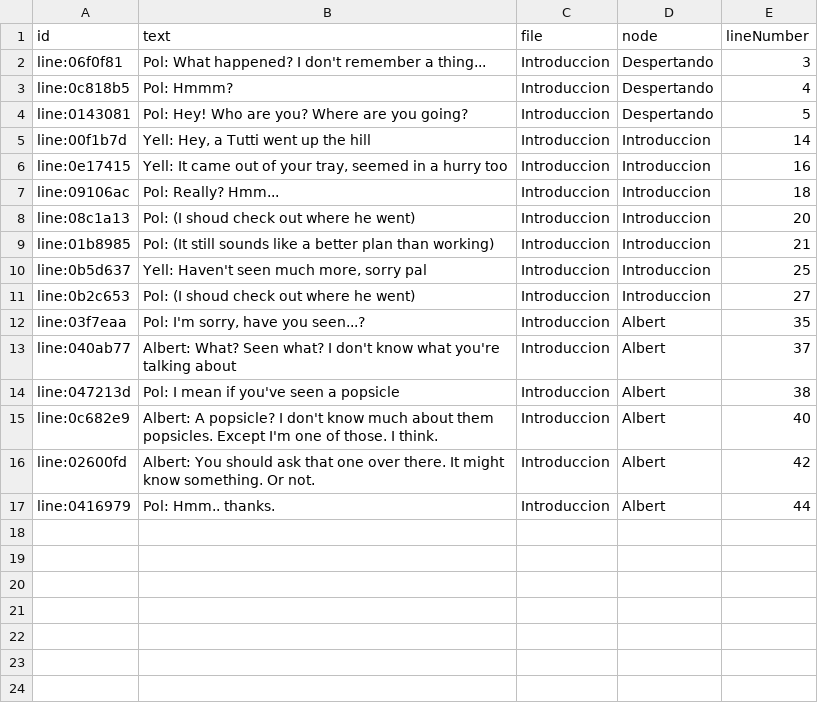
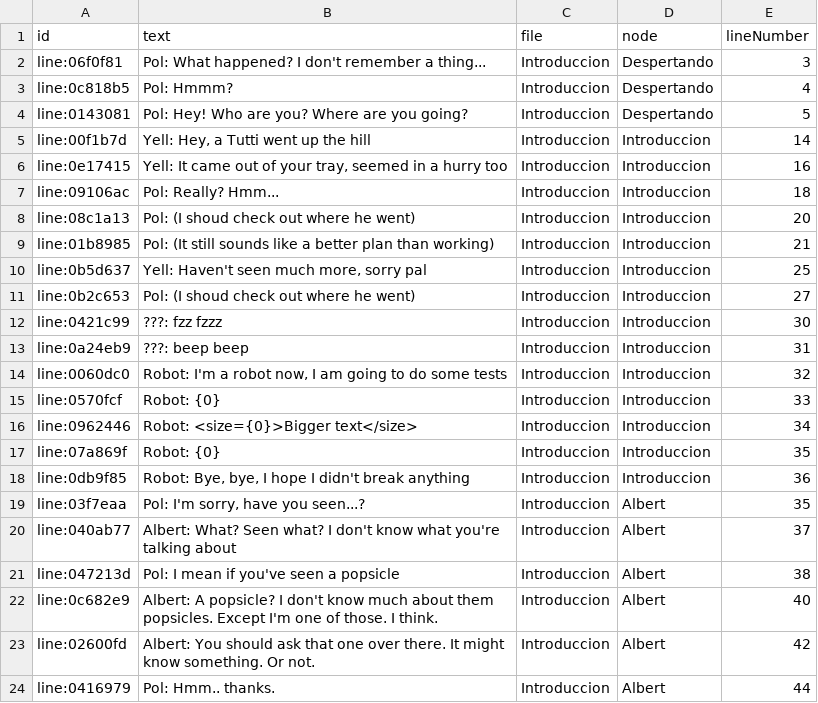
Before and after one commit to Freezer-Games/Frozen-Out, a CSV file: FrozenOut/Assets/Dialogue/_Legacy/Level 2/Introduccion (en).csv (was FrozenOut/Assets/Dialogue/Level 2/Introduccion (en).csv), drawn as a sheet.

```diff
--- a/FrozenOut/Assets/Dialogue/Level 2/Introduccion (en).csv
+++ b/FrozenOut/Assets/Dialogue/_Legacy/Level 2/Introduccion (en).csv
@@ -11,2 +11,9 @@ line:0b5d637,"Yell: Haven't seen much more, sorry pal",Introduccion,Introduccion
 line:0b2c653,Pol: (I shoud check out where he went),Introduccion,Introduccion,27
+line:0421c99,???: fzz fzzz,Introduccion,Introduccion,30
+line:0a24eb9,???: beep beep,Introduccion,Introduccion,31
+line:0060dc0,"Robot: I'm a robot now, I am going to do some tests",Introduccion,Introduccion,32
+line:0570fcf,Robot: {0},Introduccion,Introduccion,33
+line:0962446,Robot: <size={0}>Bigger text</size>,Introduccion,Introduccion,34
+line:07a869f,Robot: {0},Introduccion,Introduccion,35
+line:0db9f85,"Robot: Bye, bye, I hope I didn't break anything",Introduccion,Introduccion,36
 line:03f7eaa,"Pol: I'm sorry, have you seen...?",Introduccion,Albert,35
```
Also changed, not shown: 37 other files.
